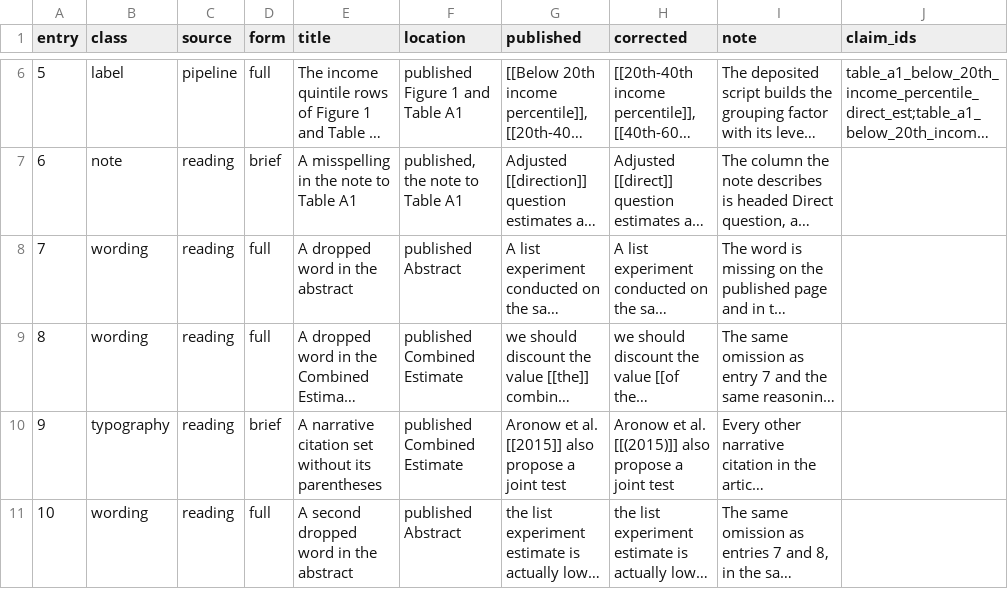
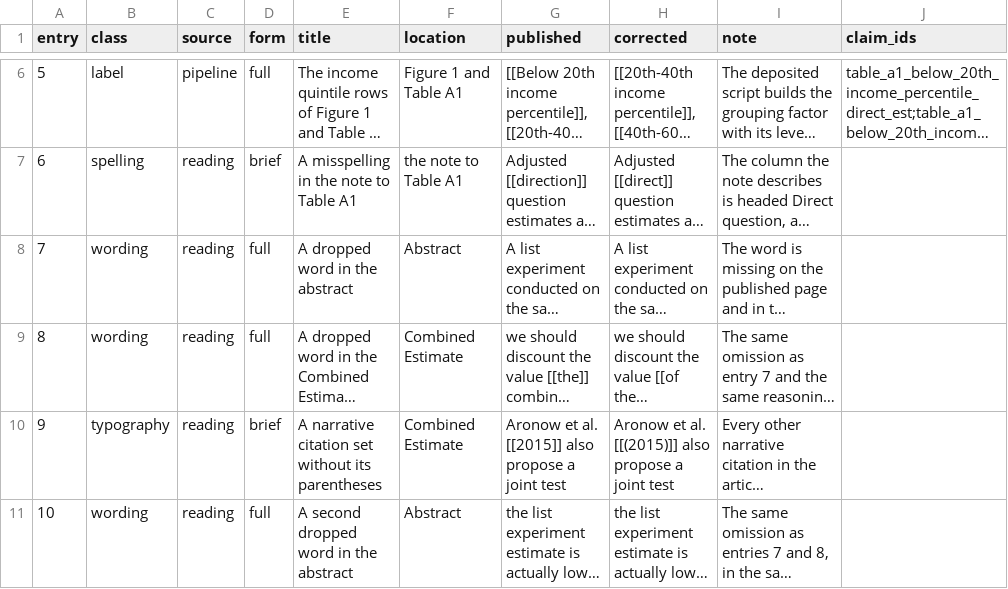
Before and after one commit to active-maintenance-aec/coppock_2017a, a CSV file: errata_entries.csv, drawn as a sheet; only a part is shown, gaps mark what is left out; long unchanged cells end in …; the diff covers the shown part only; the diff names each change by its address in the sheet, - before the commit and + after, or states it on an @@ line.

```diff
--- a/errata_entries.csv
+++ b/errata_entries.csv
-F6 (location): published Figure 1 and Table A1
+F6 (location): Figure 1 and Table A1
-B7 (class): note
+B7 (class): spelling
-F7 (location): published, the note to Table A1
+F7 (location): the note to Table A1
-F8 (location): published Abstract
+F8 (location): Abstract
-F9:F10 (location): published Combined Estimate
+F9:F10 (location): Combined Estimate
-F11 (location): published Abstract
+F11 (location): Abstract
```
Also changed, not shown: 1 added row, 1 removed row, 3 edited cells and row numbers in column A elsewhere in this file, 2 other files.
